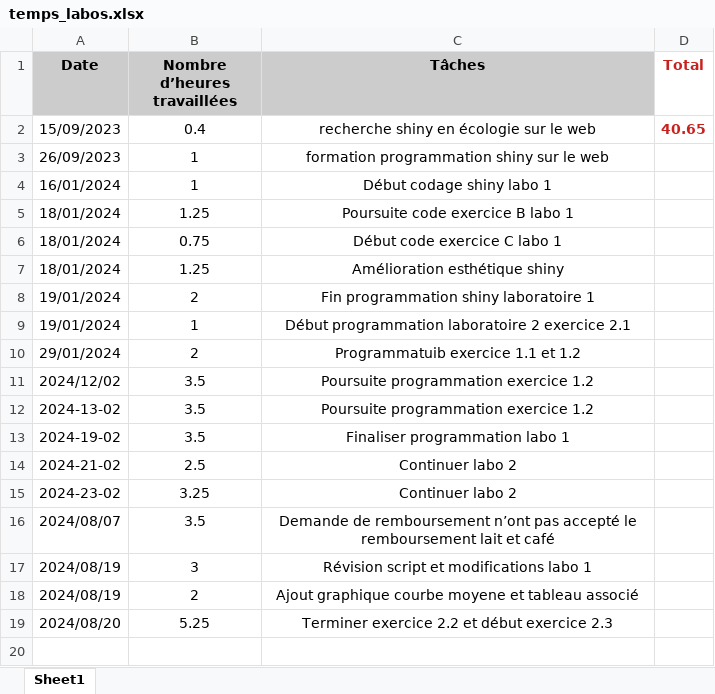
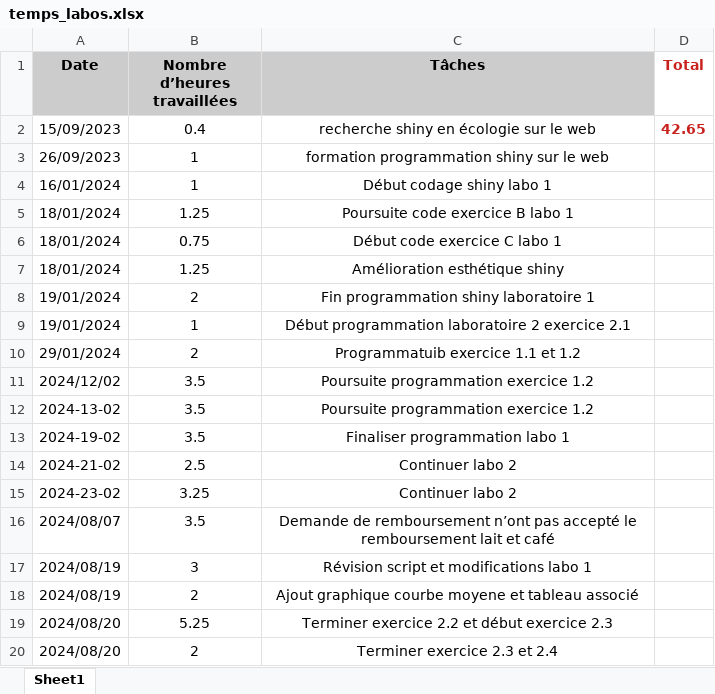
Before and after one commit to Louis-Moisan/laboratoire_biologie_des_populations, an Excel workbook: temps_labos.xlsx, sheet Sheet1, drawn as a sheet; values as stored, in another font and other column widths than the file's, no borders; the diff names each change by its address in the sheet, - before the commit and + after, or states it on an @@ line.

```diff
--- a/temps_labos.xlsx (sheet Sheet1)
+++ b/temps_labos.xlsx (sheet Sheet1)
-D2 (Total): 40.65
+D2 (Total): 42.65
+row 20: 2024/08/20 | 2 | Terminer exercice 2.3 et 2.4
```
Also changed, not shown: 18 other files.
